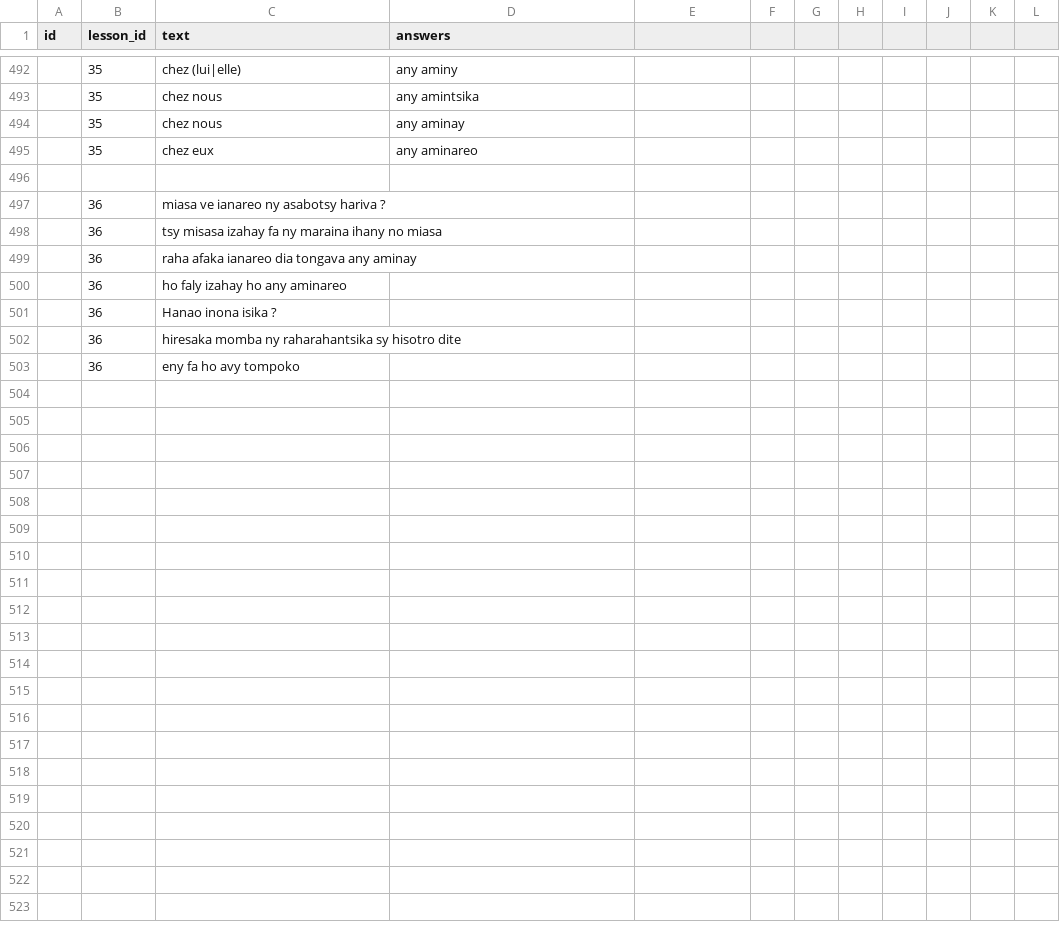
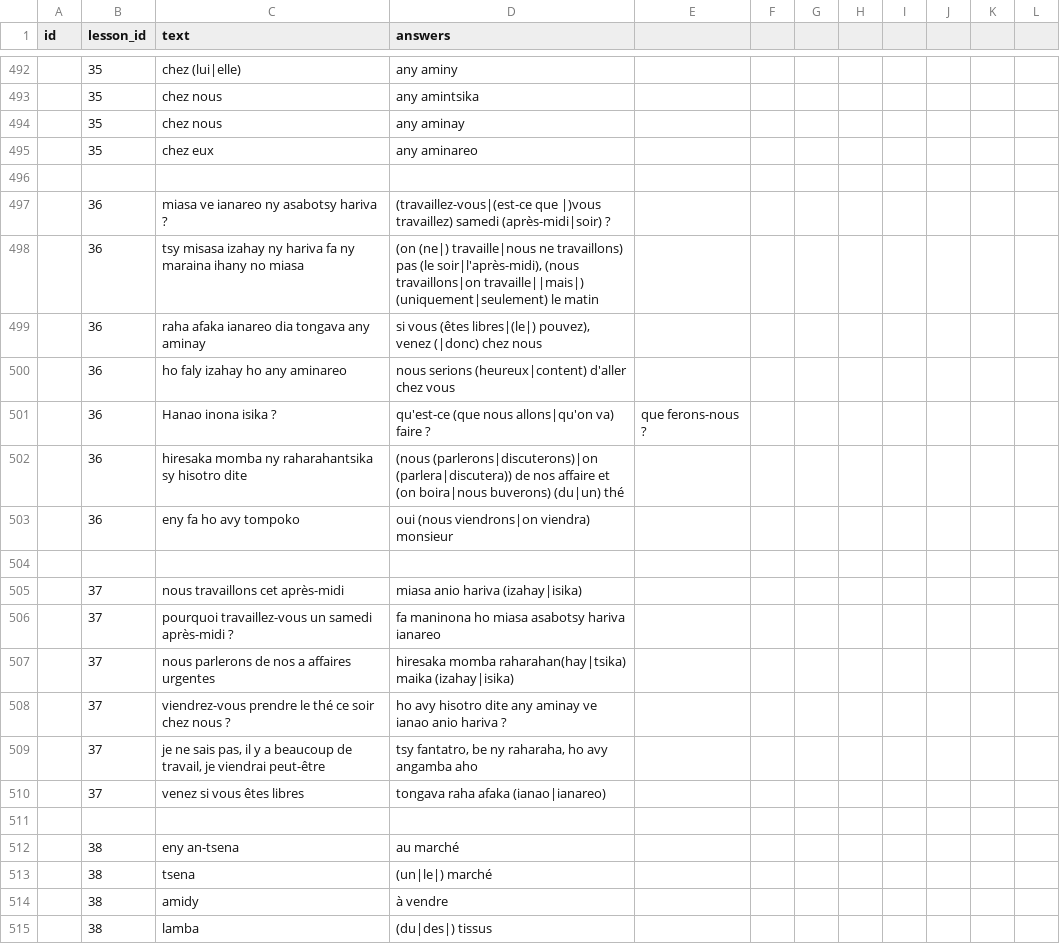
Before and after one commit to simonballuais/duolingros, a CSV file: fixture/exercise.csv, drawn as a sheet; only a part is shown, gaps mark what is left out; the diff covers the shown part only; the diff names each change by its address in the sheet, - before the commit and + after, or states it on an @@ line.

Commit message:
leçon 15

```diff
--- a/fixture/exercise.csv
+++ b/fixture/exercise.csv
-D497 (answers): (empty)
+D497 (answers): (travaillez-vous|(est-ce que |)vous travaillez) samedi (après-midi|soir) ?
-C498 (text): …misasa izahay fa ny…
+C498 (text): …misasa izahay ny hariva fa ny…
-D498 (answers): (empty)
+D498 (answers): (on (ne|) travaille|nous ne travaillons) pas (le soir|l'après-midi), (nous travaillons|on travaille||mais|) (uniquement|seulement) le matin
-D499 (answers): (empty)
+D499 (answers): si vous (êtes libres|(le|) pouvez), venez (|donc) chez nous
-D500 (answers): (empty)
+D500 (answers): nous serions (heureux|content) d'aller chez vous
-D501 (answers): (empty)
+D501 (answers): qu'est-ce (que nous allons|qu'on va) faire ?
-E501: (empty)
+E501: que ferons-nous ?
-D502 (answers): (empty)
+D502 (answers): (nous (parlerons|discuterons)|on (parlera|discutera)) de nos affaire et (on boira|nous buverons) (du|un) thé
-D503 (answers): (empty)
+D503 (answers): oui (nous viendrons|on viendra) monsieur
+row 504: (empty)
+row 505:  | 37 | nous travaillons cet après-midi | miasa anio hariva (izahay|isika)
+row 506:  | 37 | pourquoi travaillez-vous un samedi après-midi ? | fa maninona ho miasa asabotsy hariva ianareo
+row 507:  | 37 | nous parlerons de nos a affaires urgentes | hiresaka momba raharahan(hay|tsika) maika (izahay|isika)
+row 508:  | 37 | viendrez-vous prendre le thé ce soir chez nous ? | ho avy hisotro dite any aminay ve ianao anio hariva ?
+row 509:  | 37 | je ne sais pas, il y a beaucoup de travail, je viendrai peut-être | tsy fantatro, be ny raharaha, ho avy angamba aho
+row 510:  | 37 | venez si vous êtes libres | tongava raha afaka (ianao|ianareo)
+row 511: (empty)
+row 512:  | 38 | eny an-tsena | au marché
+row 513:  | 38 | tsena | (un|le|) marché
+row 514:  | 38 | amidy | à vendre
+row 515:  | 38 | lamba | (du|des|) tissus
```
Also changed, not shown: 21 added rows elsewhere in this file.
